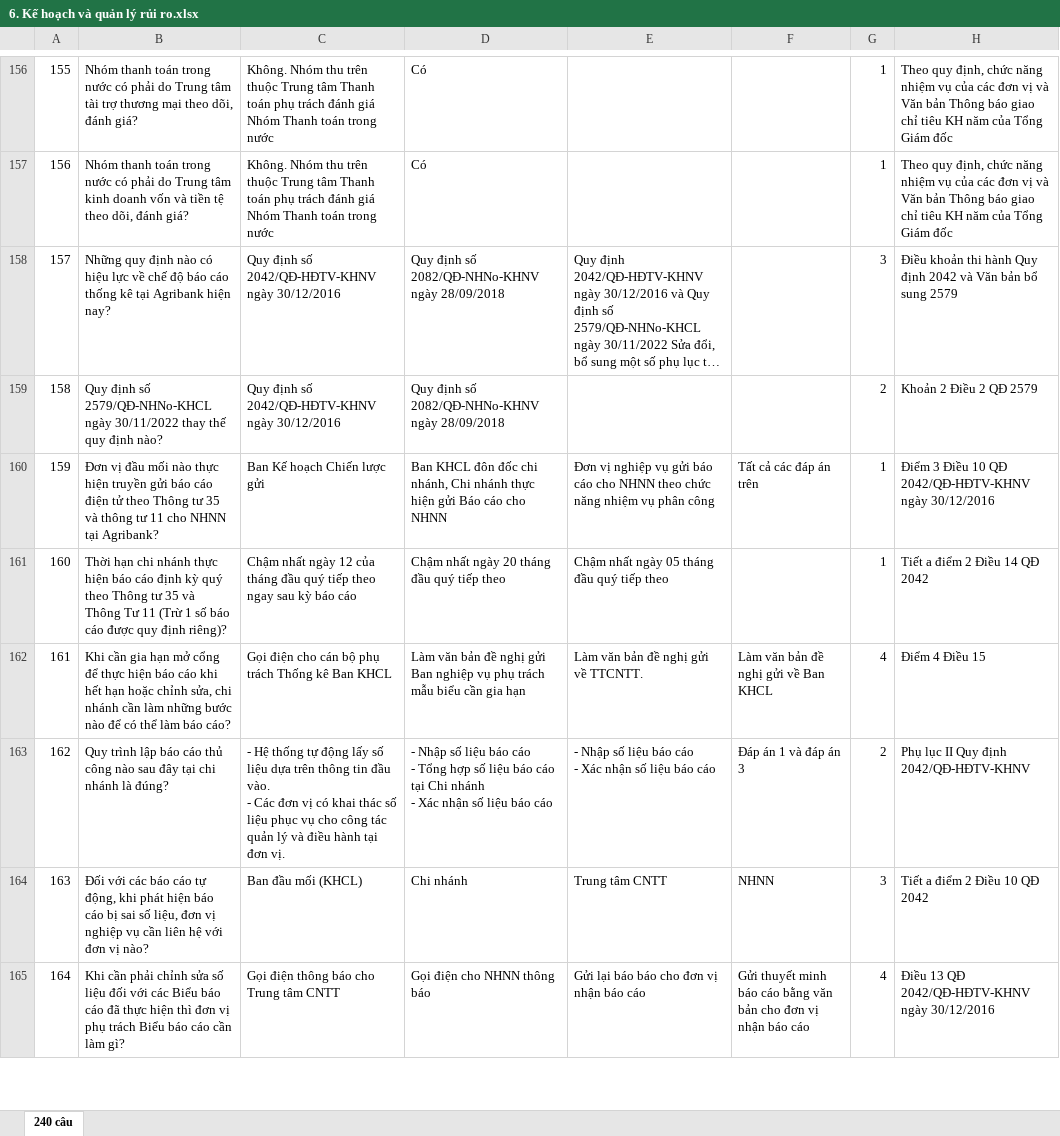
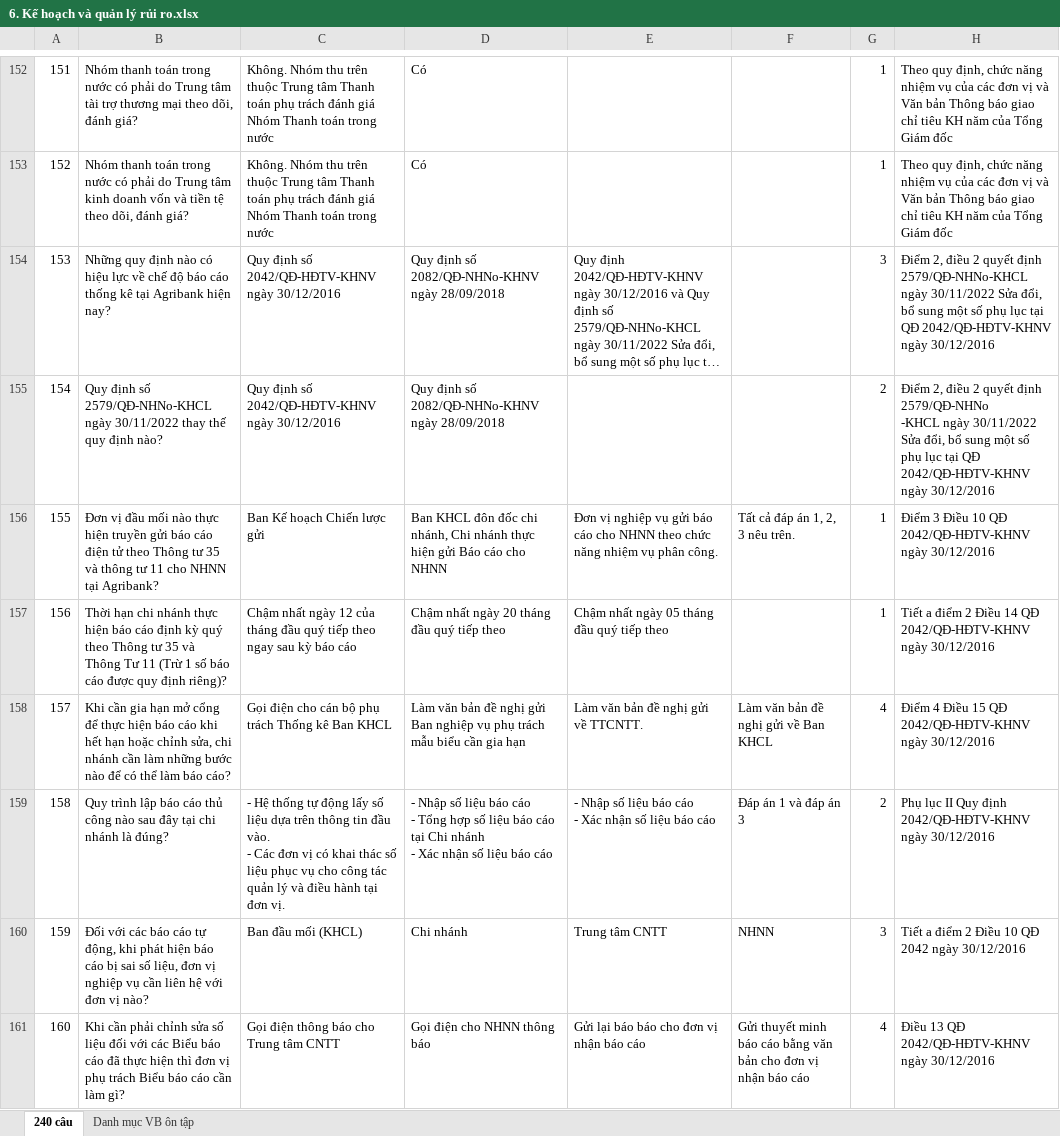
Before and after one commit to uybinhphan/quiz-nghiep-vu, an Excel workbook: quizzes/6. Kế hoạch và quản lý rủi ro.xlsx, sheet 240 câu, drawn as a sheet; only a part is shown, gaps mark what is left out; long unchanged cells end in …; values as stored, in another font and other column widths than the file's, no cell formats; addresses are those after the commit; ↵ is a line break in a cell; the diff covers the shown part only; the diff names each change by its address in the sheet, - before the commit and + after, or states it on an @@ line.

```diff
--- a/quizzes/6. Kế hoạch và quản lý rủi ro.xlsx (sheet 240 câu)
+++ b/quizzes/6. Kế hoạch và quản lý rủi ro.xlsx (sheet 240 câu)
+sheet tab: Danh mục VB ôn tập
@@ column A renumbered between rows 38 and 241 @@
-H154: Điều khoản thi hành Quy định 2042 và Văn bản bổ sung 2579
+H154: Điểm 2, điều 2 quyết định ↵ 2579/QĐ-NHNo-KHCL ngày 30/11/2022 Sửa đổi, bổ sung một số phụ lục tại QĐ 2042/QĐ-HĐTV-KHNV ngày 30/12/2016
-H155: Khoản 2 Điều 2 QĐ 2579
+H155: Điểm 2, điều 2 quyết định ↵ 2579/QĐ-NHNo ↵ -KHCL ngày 30/11/2022 Sửa đổi, bổ sung một số phụ lục tại QĐ 2042/QĐ-HĐTV-KHNV ngày 30/12/2016
-E156: …vụ phân công
+E156: …vụ phân công.
-F156: Tất cả các đáp án trên
+F156: Tất cả đáp án 1, 2, 3 nêu trên.
-H157: Tiết a điểm 2 Điều 14 QĐ 2042
+H157: Tiết a điểm 2 Điều 14 QĐ 2042/QĐ-HĐTV-KHNV ngày 30/12/2016
-H158: Điểm 4 Điều 15
+H158: Điểm 4 Điều 15 QĐ 2042/QĐ-HĐTV-KHNV ngày 30/12/2016
-H159: Phụ lục II Quy định 2042/QĐ-HĐTV-KHNV
+H159: Phụ lục II Quy định 2042/QĐ-HĐTV-KHNV ngày 30/12/2016
-H160: Tiết a điểm 2 Điều 10 QĐ 2042
+H160: Tiết a điểm 2 Điều 10 QĐ 2042 ngày 30/12/2016
```
Also changed, not shown: 19 added rows, 19 removed rows, 2 moved rows and 86 edited cells elsewhere in this sheet, cell formats, quizzes/10. Kiểm tra giám sát nội bộ.xlsx, quizzes/11. Công nghệ thông tin.xlsx, 47 other files.
